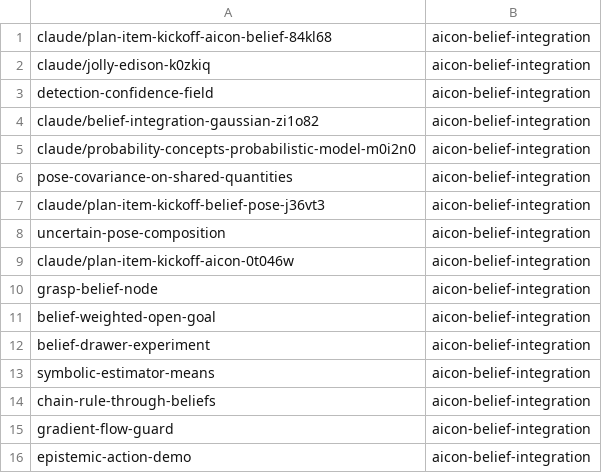
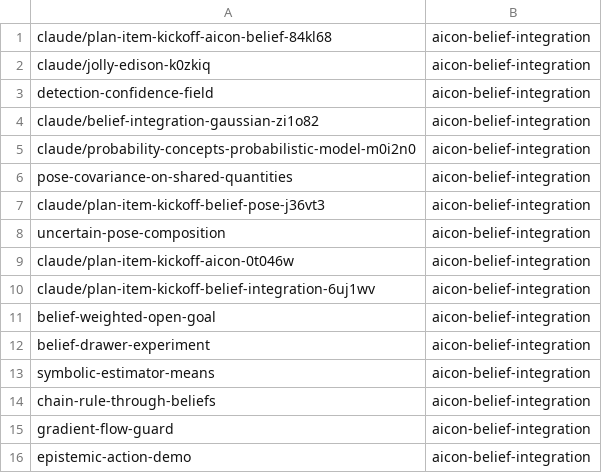
Before and after one commit to LucaKro/cognitive_robot_abstract_machine, a TSV file: .claude/personal/plans/_generated/branch-index.tsv, drawn as a sheet.

Commit message:
Update plan manifest for aicon-belief-integration

```diff
--- a/.claude/personal/plans/_generated/branch-index.tsv
+++ b/.claude/personal/plans/_generated/branch-index.tsv
@@ -9,3 +9,3 @@ uncertain-pose-composition	aicon-belief-integration
 claude/plan-item-kickoff-aicon-0t046w	aicon-belief-integration
-grasp-belief-node	aicon-belief-integration
+claude/plan-item-kickoff-belief-integration-6uj1wv	aicon-belief-integration
 belief-weighted-open-goal	aicon-belief-integration
```
Also changed, not shown: 1 other file.
